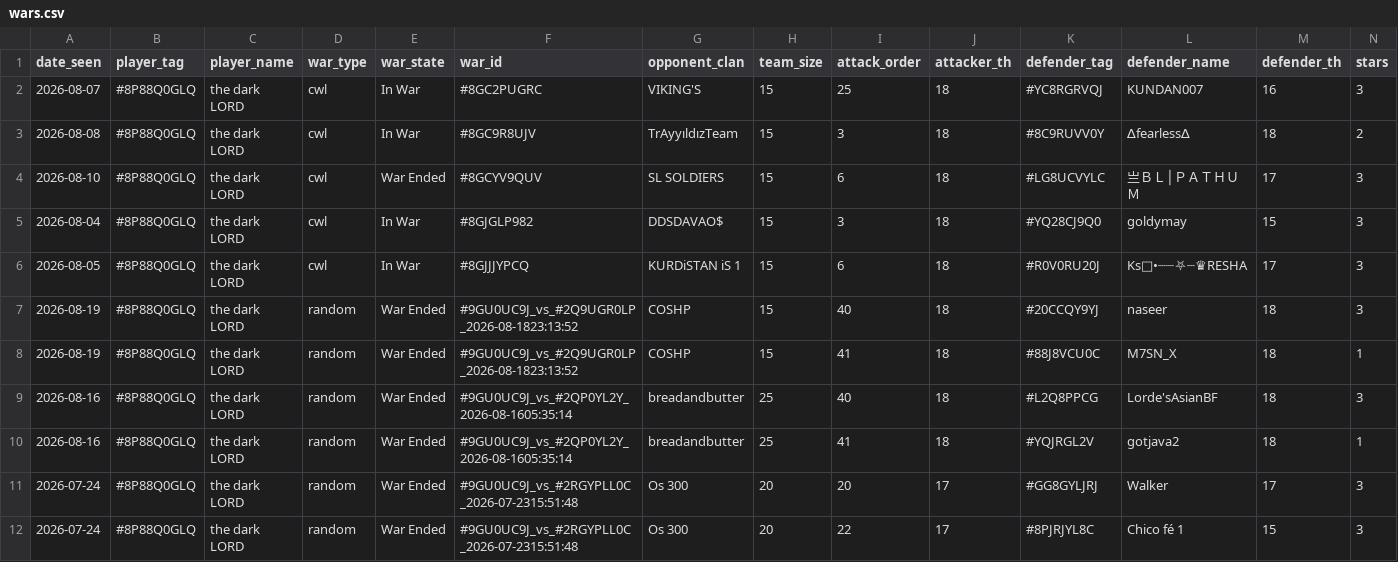
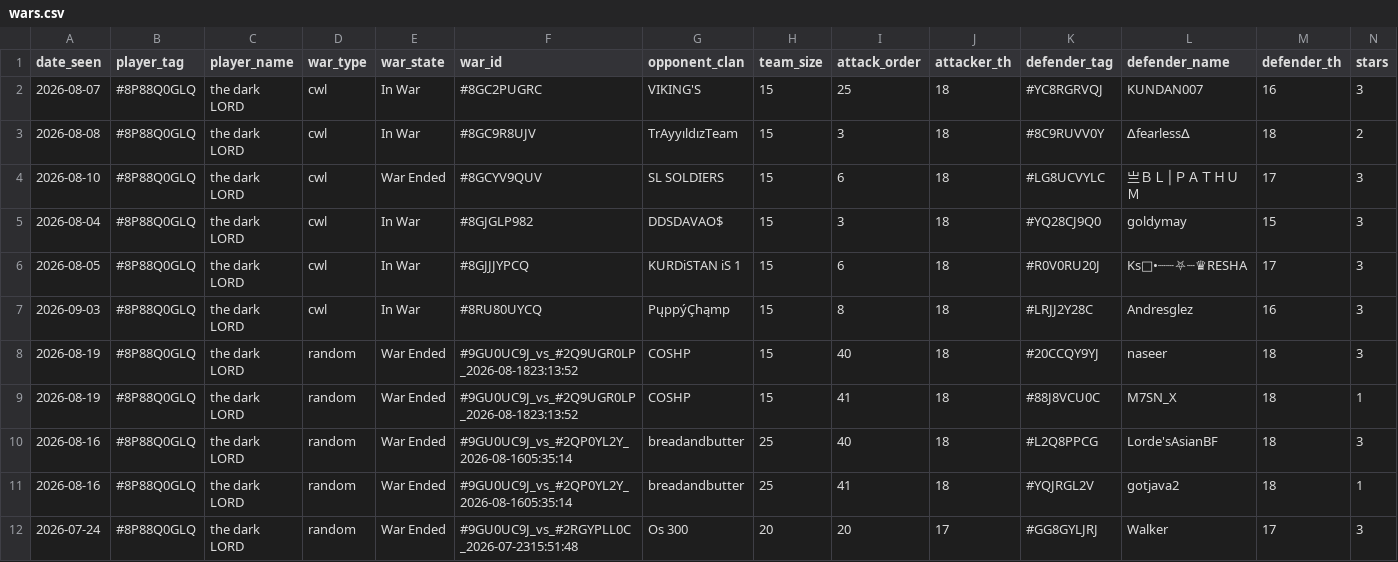
Before and after one commit to i-hridaysaha/COC-Tracker, a CSV file: data/accounts/8P88Q0GLQ/wars.csv, drawn as a sheet; only a part is shown; the shorter side is filled out with more unchanged rows; rows hold the shown columns only; the diff names each change by its address in the sheet, - before the commit and + after, or states it on an @@ line.

```diff
--- a/data/accounts/8P88Q0GLQ/wars.csv
+++ b/data/accounts/8P88Q0GLQ/wars.csv
+row 7: 2026-09-03 | #8P88Q0GLQ | the dark LORD | cwl | In War | #8RU80UYCQ | PųppýÇhąmp | 15 | 8 | 18 | #LRJJ2Y28C | Andresglez | 16 | 3
```
Also changed, not shown: data/accounts/8P88Q0GLQ/costs_history.csv, data/accounts/8P88Q0GLQ/village_history.csv, 7 other files.
